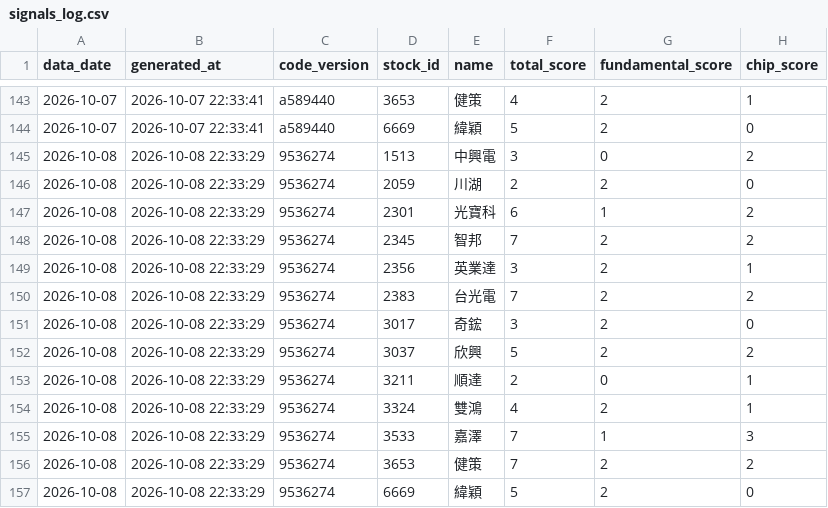
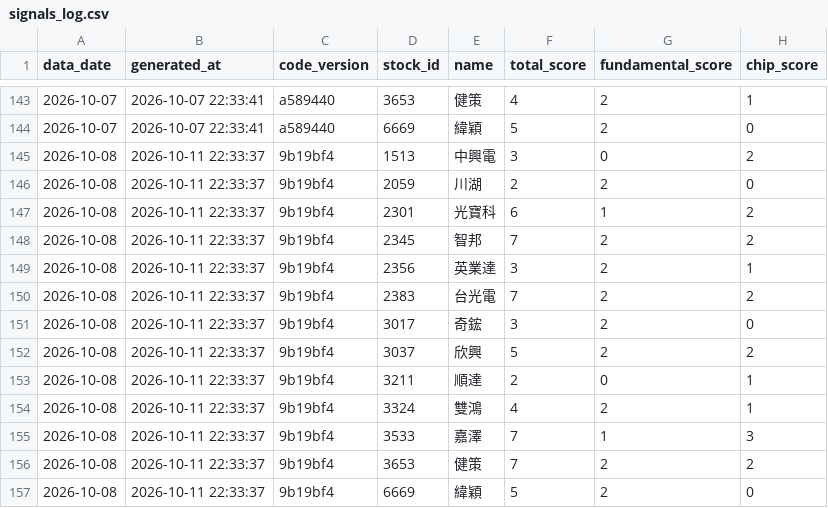
Before and after one commit to eye7777/stock-analyzer, a CSV file: data/signals_log.csv, drawn as a sheet; only a part is shown, gaps mark what is left out; the diff names each change by its address in the sheet, - before the commit and + after, or states it on an @@ line.

```diff
--- a/data/signals_log.csv
+++ b/data/signals_log.csv
-B145:B157 (generated_at): 2026-10-08 22:33:29
+B145:B157 (generated_at): 2026-10-11 22:33:37
-C145:C157 (code_version): 9536274
+C145:C157 (code_version): 9b19bf4
```
